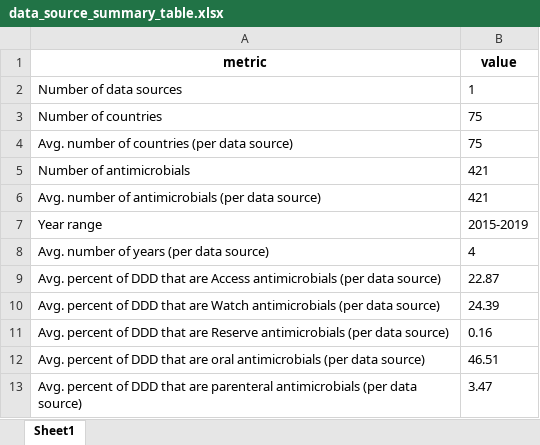
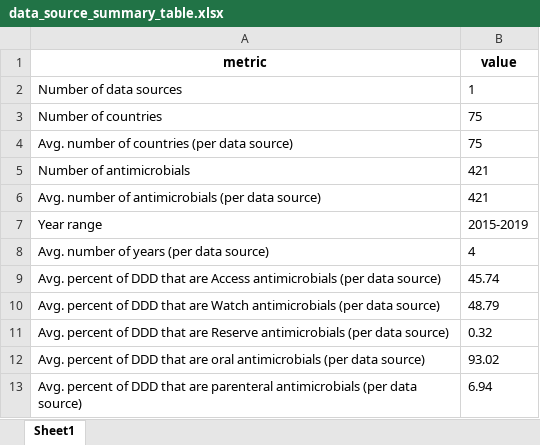
Before and after one commit to CNPI-ADILA/ADILA_Data_Visualisations, an Excel workbook: Shiny/48-MIDAS_AMU/outputs/data_source_summary_table.xlsx, sheet Sheet1, drawn as a sheet; values as stored, in another font and other column widths than the file's, no borders; the diff names each change by its address in the sheet, - before the commit and + after, or states it on an @@ line.

Commit message:
Fixes bug in proportions table

```diff
--- a/Shiny/48-MIDAS_AMU/outputs/data_source_summary_table.xlsx (sheet Sheet1)
+++ b/Shiny/48-MIDAS_AMU/outputs/data_source_summary_table.xlsx (sheet Sheet1)
-B9 (value): 22.87
+B9 (value): 45.74
-B10 (value): 24.39
+B10 (value): 48.79
-B11 (value): 0.16
+B11 (value): 0.32
-B12 (value): 46.51
+B12 (value): 93.02
-B13 (value): 3.47
+B13 (value): 6.94
```
Also changed, not shown: 1 other file.
